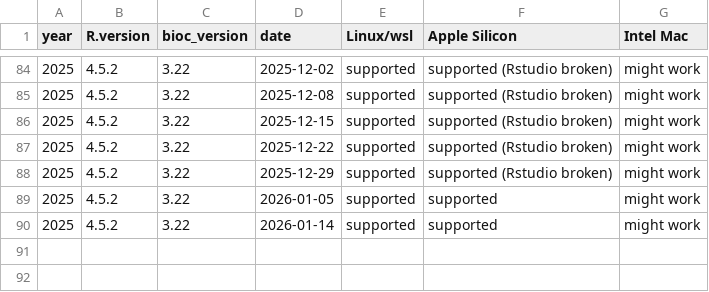
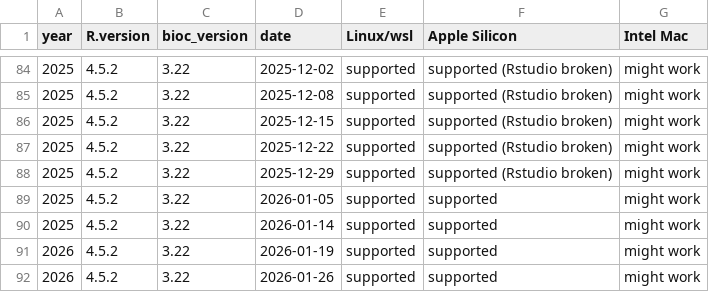
Before and after one commit to cran/rix, a CSV file: inst/extdata/available_df.csv, drawn as a sheet; only a part is shown, gaps mark what is left out; the diff names each change by its address in the sheet, - before the commit and + after, or states it on an @@ line.

Commit message:
version 0.18.1

```diff
--- a/inst/extdata/available_df.csv
+++ b/inst/extdata/available_df.csv
+row 91: 2026 | 4.5.2 | 3.22 | 2026-01-19 | supported | supported | might work
+row 92: 2026 | 4.5.2 | 3.22 | 2026-01-26 | supported | supported | might work
```
Also changed, not shown: 47 other files.
